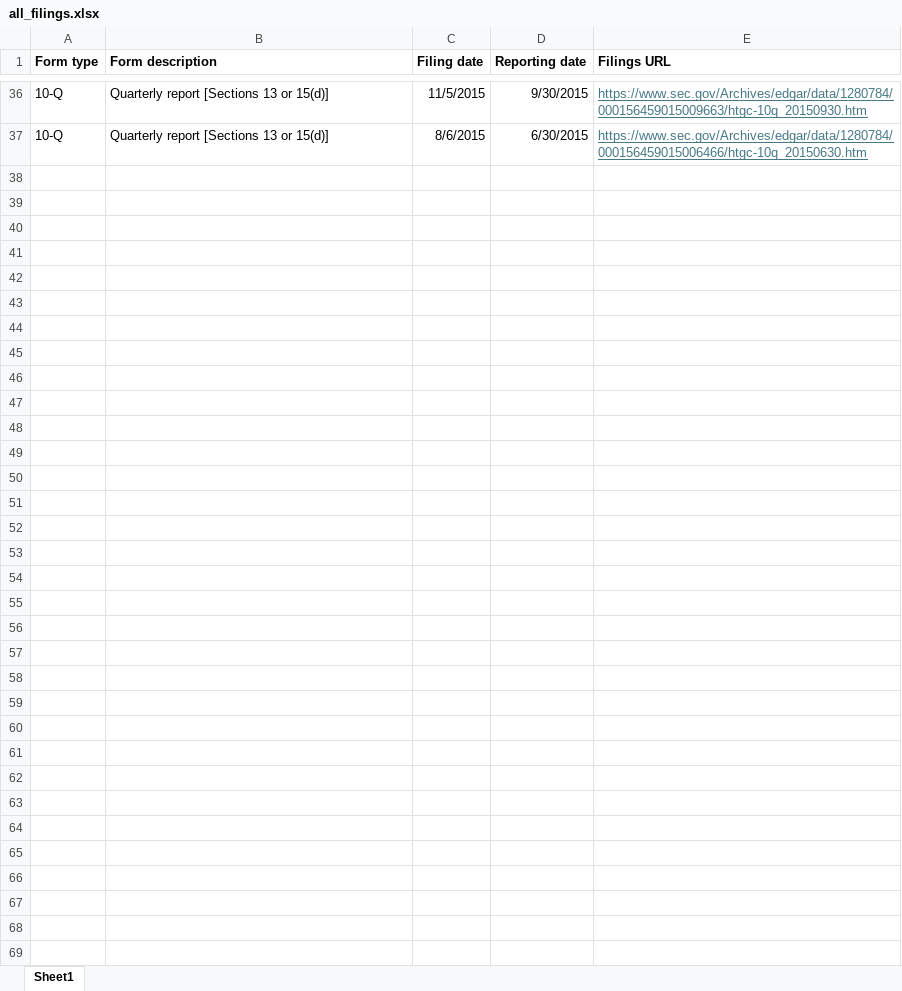
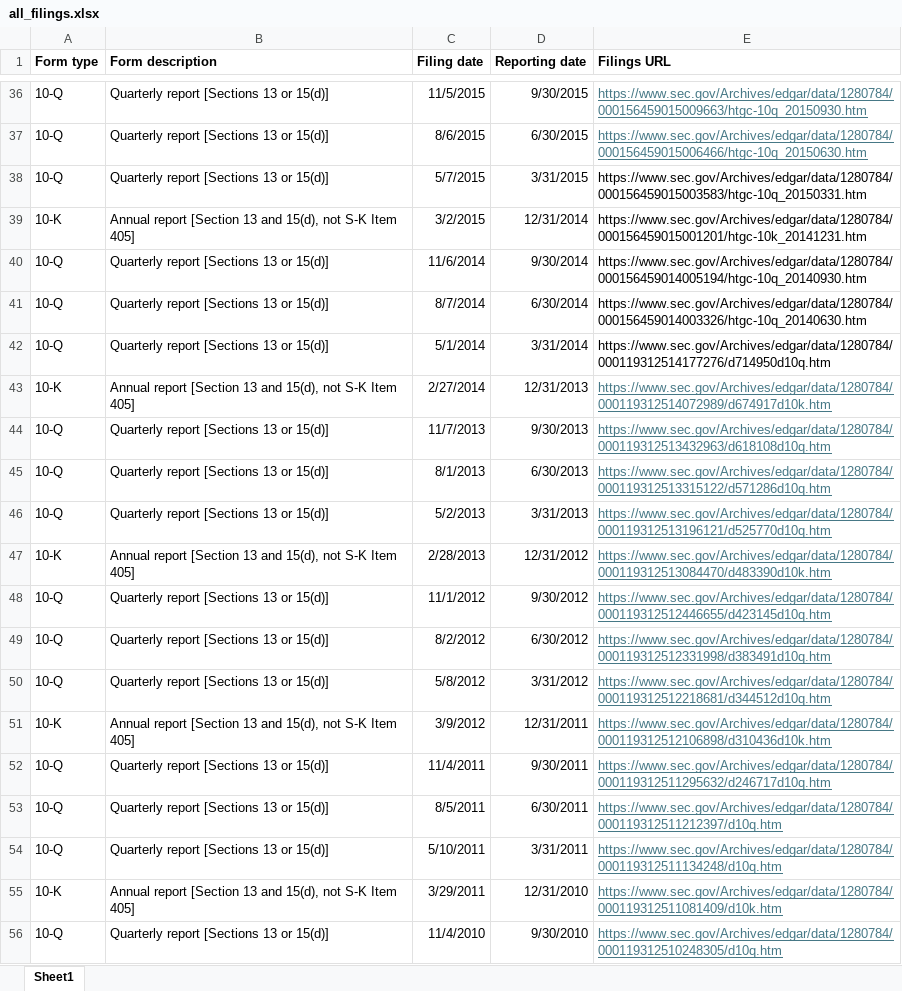
Before and after one commit to AlanU21/SECscraper, an Excel workbook: HTGC/all_filings.xlsx, sheet Sheet1, drawn as a sheet; only a part is shown, gaps mark what is left out; values as stored, in another font and other column widths than the file's, no borders; the diff covers the shown part only; the diff names each change by its address in the sheet, - before the commit and + after, or states it on an @@ line.

```diff
--- a/HTGC/all_filings.xlsx (sheet Sheet1)
+++ b/HTGC/all_filings.xlsx (sheet Sheet1)
+row 38: 10-Q | Quarterly report [Sections 13 or 15(d)] | 5/7/2015 | 3/31/2015 | https://www.sec.gov/Archives/edgar/data/1280784/000156459015003583/htgc-10q_20150331.htm
+row 39: 10-K | Annual report [Section 13 and 15(d), not S-K Item 405] | 3/2/2015 | 12/31/2014 | https://www.sec.gov/Archives/edgar/data/1280784/000156459015001201/htgc-10k_20141231.htm
+row 40: 10-Q | Quarterly report [Sections 13 or 15(d)] | 11/6/2014 | 9/30/2014 | https://www.sec.gov/Archives/edgar/data/1280784/000156459014005194/htgc-10q_20140930.htm
+row 41: 10-Q | Quarterly report [Sections 13 or 15(d)] | 8/7/2014 | 6/30/2014 | https://www.sec.gov/Archives/edgar/data/1280784/000156459014003326/htgc-10q_20140630.htm
+row 42: 10-Q | Quarterly report [Sections 13 or 15(d)] | 5/1/2014 | 3/31/2014 | https://www.sec.gov/Archives/edgar/data/1280784/000119312514177276/d714950d10q.htm
+row 43: 10-K | Annual report [Section 13 and 15(d), not S-K Item 405] | 2/27/2014 | 12/31/2013 | https://www.sec.gov/Archives/edgar/data/1280784/000119312514072989/d674917d10k.htm
+row 44: 10-Q | Quarterly report [Sections 13 or 15(d)] | 11/7/2013 | 9/30/2013 | https://www.sec.gov/Archives/edgar/data/1280784/000119312513432963/d618108d10q.htm
+row 45: 10-Q | Quarterly report [Sections 13 or 15(d)] | 8/1/2013 | 6/30/2013 | https://www.sec.gov/Archives/edgar/data/1280784/000119312513315122/d571286d10q.htm
+row 46: 10-Q | Quarterly report [Sections 13 or 15(d)] | 5/2/2013 | 3/31/2013 | https://www.sec.gov/Archives/edgar/data/1280784/000119312513196121/d525770d10q.htm
+row 47: 10-K | Annual report [Section 13 and 15(d), not S-K Item 405] | 2/28/2013 | 12/31/2012 | https://www.sec.gov/Archives/edgar/data/1280784/000119312513084470/d483390d10k.htm
+row 48: 10-Q | Quarterly report [Sections 13 or 15(d)] | 11/1/2012 | 9/30/2012 | https://www.sec.gov/Archives/edgar/data/1280784/000119312512446655/d423145d10q.htm
+row 49: 10-Q | Quarterly report [Sections 13 or 15(d)] | 8/2/2012 | 6/30/2012 | https://www.sec.gov/Archives/edgar/data/1280784/000119312512331998/d383491d10q.htm
+row 50: 10-Q | Quarterly report [Sections 13 or 15(d)] | 5/8/2012 | 3/31/2012 | https://www.sec.gov/Archives/edgar/data/1280784/000119312512218681/d344512d10q.htm
+row 51: 10-K | Annual report [Section 13 and 15(d), not S-K Item 405] | 3/9/2012 | 12/31/2011 | https://www.sec.gov/Archives/edgar/data/1280784/000119312512106898/d310436d10k.htm
+row 52: 10-Q | Quarterly report [Sections 13 or 15(d)] | 11/4/2011 | 9/30/2011 | https://www.sec.gov/Archives/edgar/data/1280784/000119312511295632/d246717d10q.htm
+row 53: 10-Q | Quarterly report [Sections 13 or 15(d)] | 8/5/2011 | 6/30/2011 | https://www.sec.gov/Archives/edgar/data/1280784/000119312511212397/d10q.htm
+row 54: 10-Q | Quarterly report [Sections 13 or 15(d)] | 5/10/2011 | 3/31/2011 | https://www.sec.gov/Archives/edgar/data/1280784/000119312511134248/d10q.htm
+row 55: 10-K | Annual report [Section 13 and 15(d), not S-K Item 405] | 3/29/2011 | 12/31/2010 | https://www.sec.gov/Archives/edgar/data/1280784/000119312511081409/d10k.htm
+row 56: 10-Q | Quarterly report [Sections 13 or 15(d)] | 11/4/2010 | 9/30/2010 | https://www.sec.gov/Archives/edgar/data/1280784/000119312510248305/d10q.htm
```
Also changed, not shown: 21 added rows elsewhere in this sheet, BCRED/all_filings.xlsx, 13 other files.
